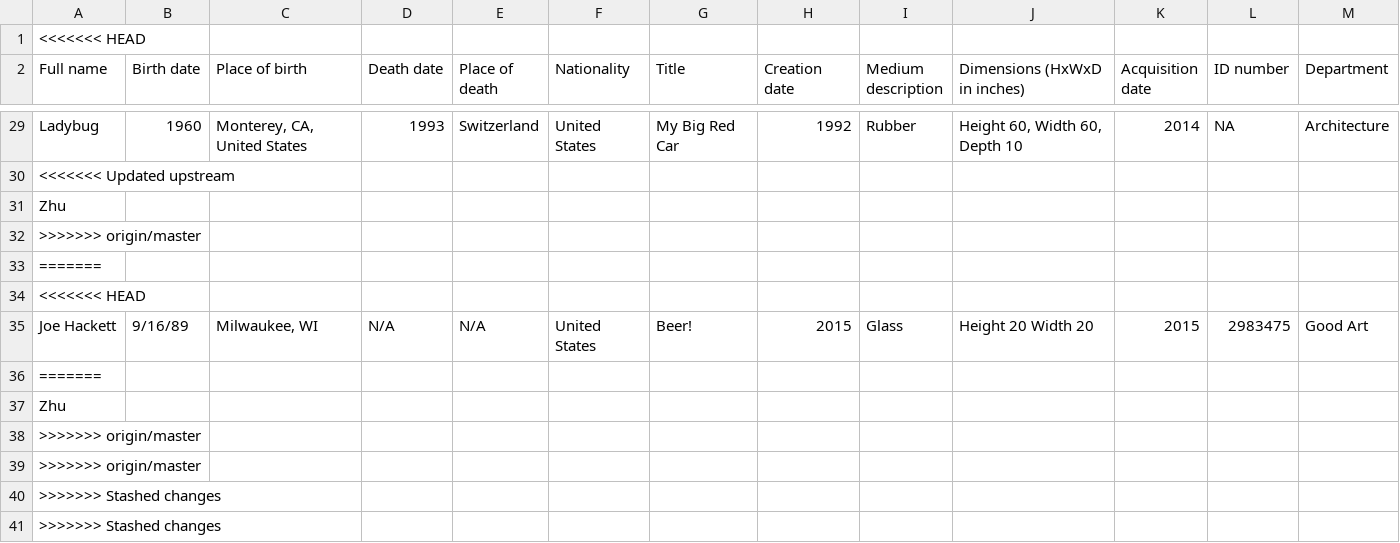
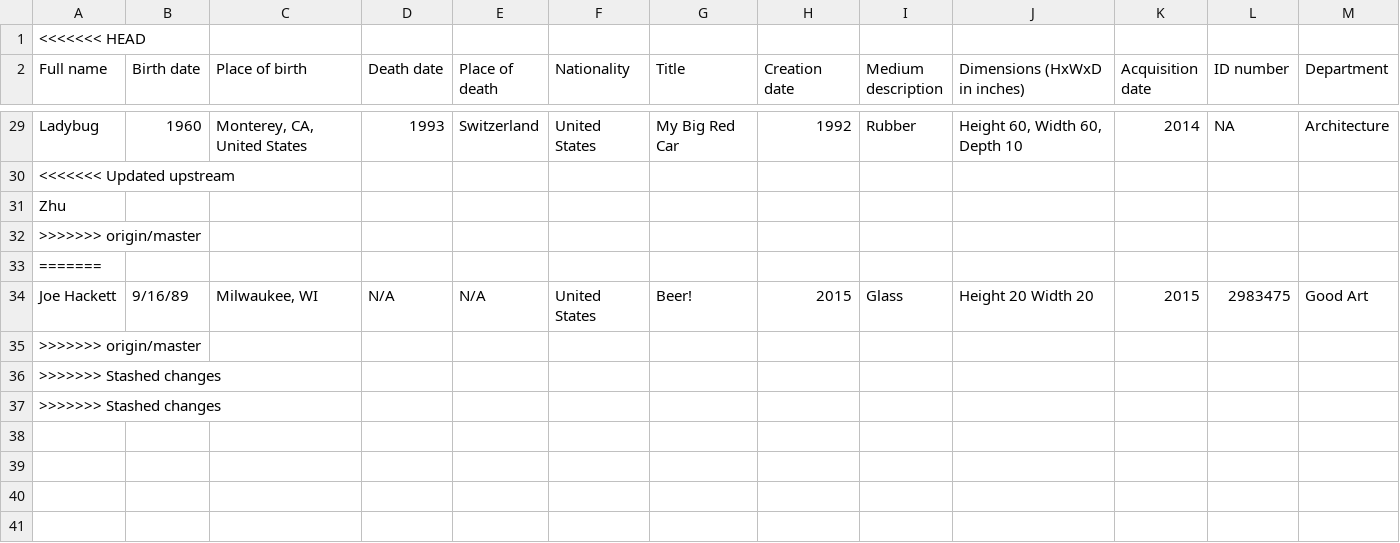
Before and after one commit to WUJJU/GSPIATeam, a CSV file: FakeHackathonData.csv, drawn as a sheet; only a part is shown, gaps mark what is left out; the diff names each change by its address in the sheet, - before the commit and + after, or states it on an @@ line.

Commit message:
try solve confliction

```diff
--- a/FakeHackathonData.csv
+++ b/FakeHackathonData.csv
-row 34: <<<<<<< HEAD
-row 36: =======
-row 37: Zhu
-row 38: >>>>>>> origin/master
```
